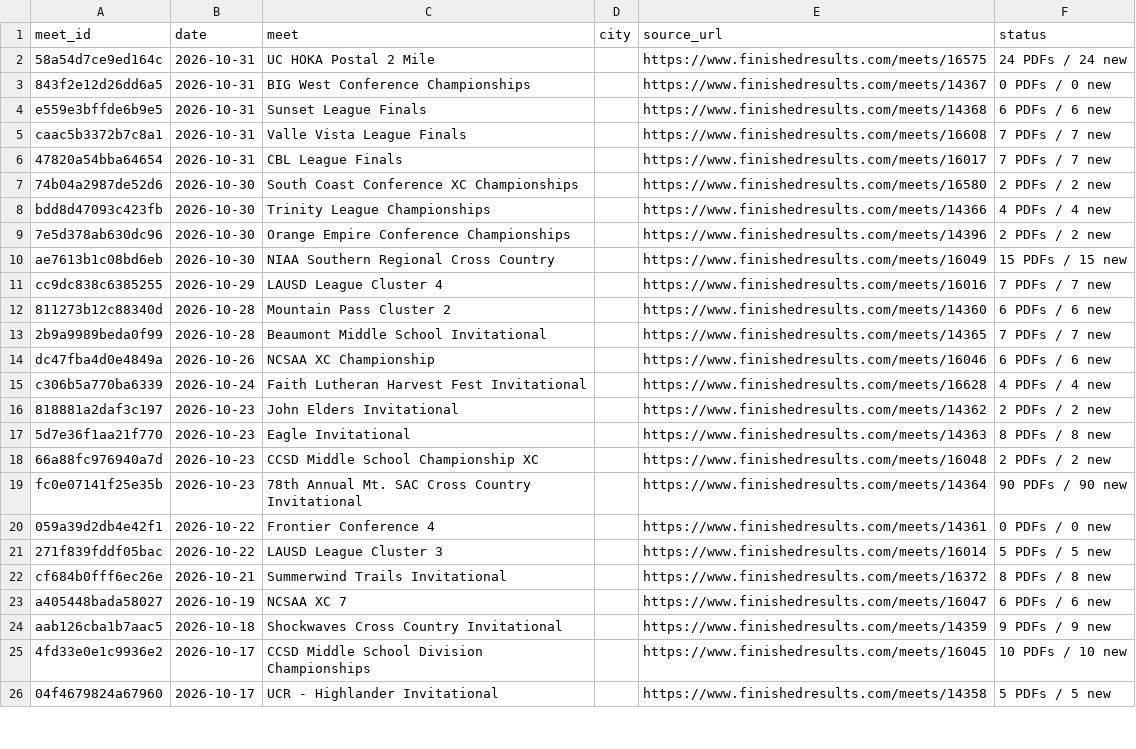
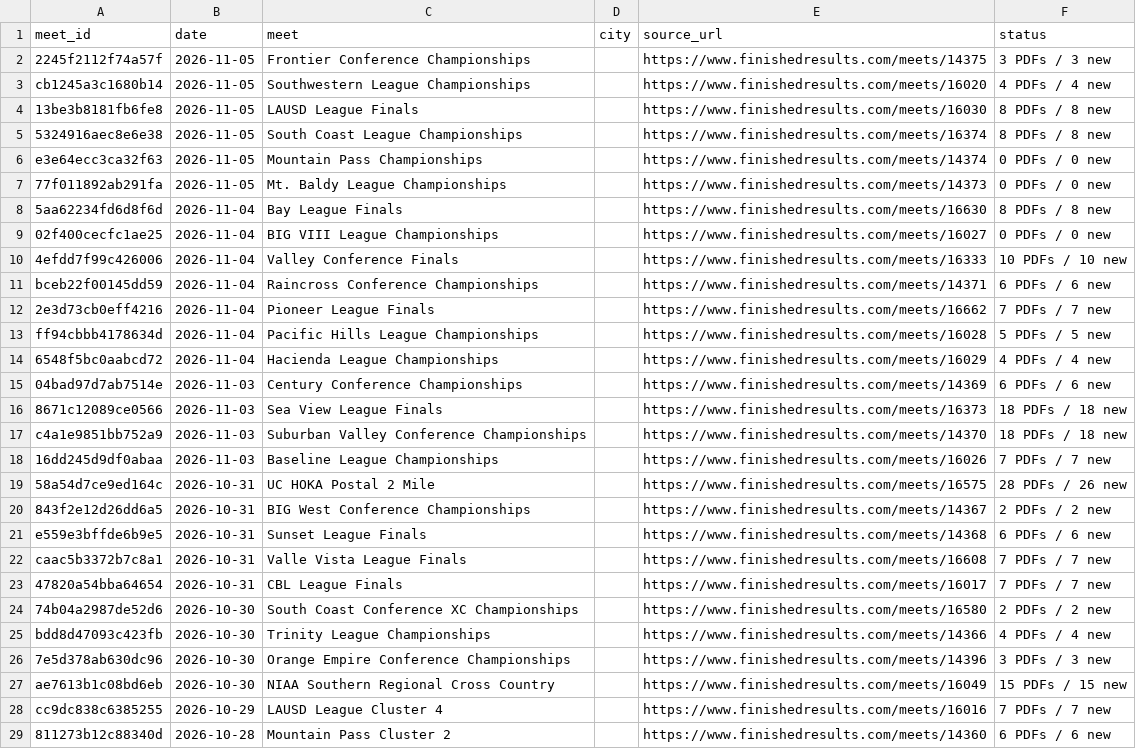
Before and after one commit to jorgerodriguez12-netizen/-west-torrance-xc-2026, a CSV file: data/meets.csv, drawn as a sheet; only a part is shown; the shorter side is filled out with more unchanged rows.

```diff
--- a/data/meets.csv
+++ b/data/meets.csv
@@ -1,4 +1,21 @@
 meet_id,date,meet,city,source_url,status
-58a54d7ce9ed164c,2026-10-31,UC HOKA Postal 2 Mile,,https://www.finishedresults.com/meets/16575,24 PDFs / 24 new
-843f2e12d26dd6a5,2026-10-31,BIG West Conference Championships,,https://www.finishedresults.com/meets/14367,0 PDFs / 0 new
+2245f2112f74a57f,2026-11-05,Frontier Conference Championships,,https://www.finishedresults.com/meets/14375,3 PDFs / 3 new
+cb1245a3c1680b14,2026-11-05,Southwestern League Championships,,https://www.finishedresults.com/meets/16020,4 PDFs / 4 new
+13be3b8181fb6fe8,2026-11-05,LAUSD League Finals,,https://www.finishedresults.com/meets/16030,8 PDFs / 8 new
+5324916aec8e6e38,2026-11-05,South Coast League Championships,,https://www.finishedresults.com/meets/16374,8 PDFs / 8 new
+e3e64ecc3ca32f63,2026-11-05,Mountain Pass Championships,,https://www.finishedresults.com/meets/14374,0 PDFs / 0 new
+77f011892ab291fa,2026-11-05,Mt. Baldy League Championships,,https://www.finishedresults.com/meets/14373,0 PDFs / 0 new
+5aa62234fd6d8f6d,2026-11-04,Bay League Finals,,https://www.finishedresults.com/meets/16630,8 PDFs / 8 new
+02f400cecfc1ae25,2026-11-04,BIG VIII League Championships,,https://www.finishedresults.com/meets/16027,0 PDFs / 0 new
+4efdd7f99c426006,2026-11-04,Valley Conference Finals,,https://www.finishedresults.com/meets/16333,10 PDFs / 10 new
+bceb22f00145dd59,2026-11-04,Raincross Conference Championships,,https://www.finishedresults.com/meets/14371,6 PDFs / 6 new
+2e3d73cb0eff4216,2026-11-04,Pioneer League Finals,,https://www.finishedresults.com/meets/16662,7 PDFs / 7 new
+ff94cbbb4178634d,2026-11-04,Pacific Hills League Championships,,https://www.finishedresults.com/meets/16028,5 PDFs / 5 new
+6548f5bc0aabcd72,2026-11-04,Hacienda League Championships,,https://www.finishedresults.com/meets/16029,4 PDFs / 4 new
+04bad97d7ab7514e,2026-11-03,Century Conference Championships,,https://www.finishedresults.com/meets/14369,6 PDFs / 6 new
+8671c12089ce0566,2026-11-03,Sea View League Finals,,https://www.finishedresults.com/meets/16373,18 PDFs / 18 new
+c4a1e9851bb752a9,2026-11-03,Suburban Valley Conference Championships,,https://www.finishedresults.com/meets/14370,18 PDFs / 18 new
+16dd245d9df0abaa,2026-11-03,Baseline League Championships,,https://www.finishedresults.com/meets/16026,7 PDFs / 7 new
+58a54d7ce9ed164c,2026-10-31,UC HOKA Postal 2 Mile,,https://www.finishedresults.com/meets/16575,28 PDFs / 26 new
+843f2e12d26dd6a5,2026-10-31,BIG West Conference Championships,,https://www.finishedresults.com/meets/14367,2 PDFs / 2 new
 e559e3bffde6b9e5,2026-10-31,Sunset League Finals,,https://www.finishedresults.com/meets/14368,6 PDFs / 6 new
@@ -8,3 +25,3 @@ caac5b3372b7c8a1,2026-10-31,Valle Vista League Finals,,https://www.finishedresul
 bdd8d47093c423fb,2026-10-30,Trinity League Championships,,https://www.finishedresults.com/meets/14366,4 PDFs / 4 new
-7e5d378ab630dc96,2026-10-30,Orange Empire Conference Championships,,https://www.finishedresults.com/meets/14396,2 PDFs / 2 new
+7e5d378ab630dc96,2026-10-30,Orange Empire Conference Championships,,https://www.finishedresults.com/meets/14396,3 PDFs / 3 new
 ae7613b1c08bd6eb,2026-10-30,NIAA Southern Regional Cross Country,,https://www.finishedresults.com/meets/16049,15 PDFs / 15 new
```
